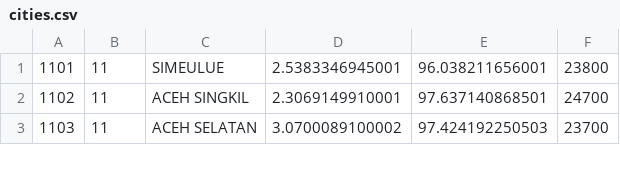
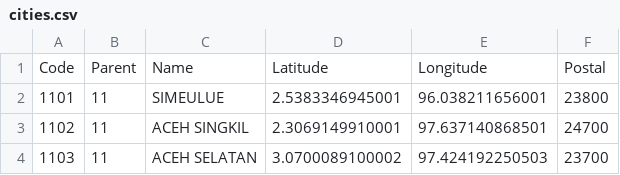
Before and after one commit to gunung-media/gis-electric-desdm, a CSV file: database/raw/csv/cities.csv, drawn as a sheet; only a part is shown.

```diff
--- a/database/raw/csv/cities.csv
+++ b/database/raw/csv/cities.csv
@@ -1 +1,2 @@
+Code,Parent,Name,Latitude,Longitude,Postal
 1101,11,SIMEULUE,2.5383346945001,96.038211656001,23800
```
Also changed, not shown: database/raw/csv/districts.csv, database/raw/csv/provinces.csv, 11 other files.
